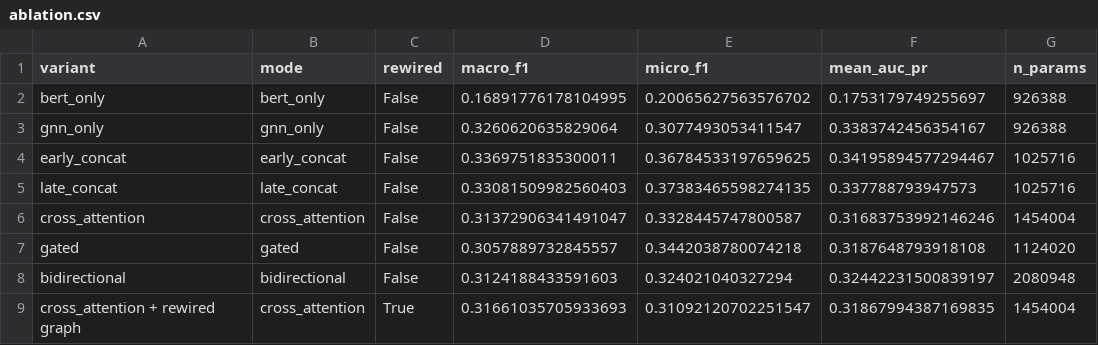
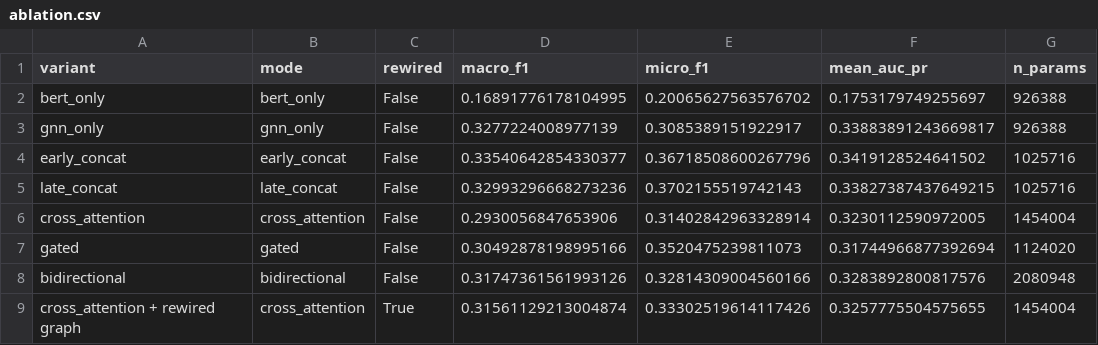
Before and after one commit to UtshaBasak/CSE425_Project, a CSV file: results/ablation.csv, drawn as a sheet.

```diff
--- a/results/ablation.csv
+++ b/results/ablation.csv
@@ -2,8 +2,8 @@ variant,mode,rewired,macro_f1,micro_f1,mean_auc_pr,n_params
 bert_only,bert_only,False,0.16891776178104995,0.20065627563576702,0.1753179749255697,926388
-gnn_only,gnn_only,False,0.3260620635829064,0.3077493053411547,0.3383742456354167,926388
-early_concat,early_concat,False,0.3369751835300011,0.36784533197659625,0.34195894577294467,1025716
-late_concat,late_concat,False,0.33081509982560403,0.37383465598274135,0.337788793947573,1025716
-cross_attention,cross_attention,False,0.31372906341491047,0.3328445747800587,0.31683753992146246,1454004
-gated,gated,False,0.3057889732845557,0.3442038780074218,0.3187648793918108,1124020
-bidirectional,bidirectional,False,0.3124188433591603,0.324021040327294,0.32442231500839197,2080948
-cross_attention + rewired graph,cross_attention,True,0.31661035705933693,0.31092120702251547,0.31867994387169835,1454004
+gnn_only,gnn_only,False,0.3277224008977139,0.3085389151922917,0.33883891243669817,926388
+early_concat,early_concat,False,0.33540642854330377,0.36718508600267796,0.3419128524641502,1025716
+late_concat,late_concat,False,0.32993296668273236,0.3702155519742143,0.33827387437649215,1025716
+cross_attention,cross_attention,False,0.2930056847653906,0.31402842963328914,0.3230112590972005,1454004
+gated,gated,False,0.30492878198995166,0.3520475239811073,0.31744966877392694,1124020
+bidirectional,bidirectional,False,0.31747361561993126,0.32814309004560166,0.3283892800817576,2080948
+cross_attention + rewired graph,cross_attention,True,0.31561129213004874,0.33302519614117426,0.3257775504575655,1454004
```
Also changed, not shown: results/per_tag_prf.csv, 24 other files.
